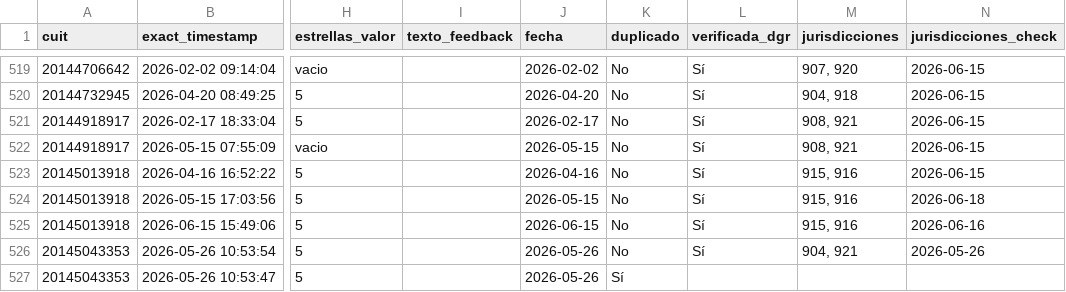
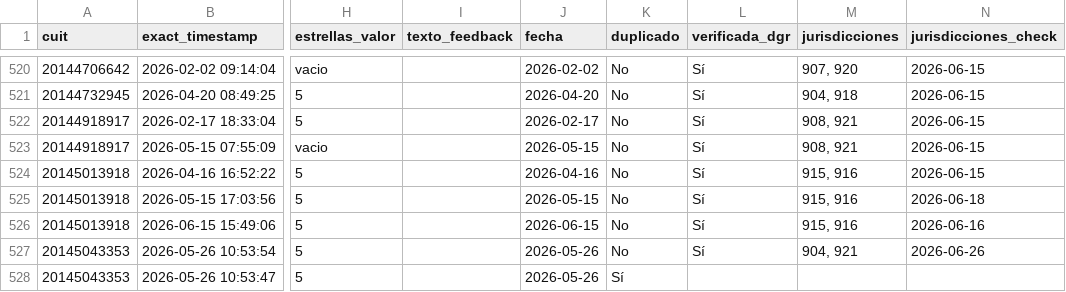
Before and after one commit to framirez-comarb/ps-verificacion-comarb, a CSV file: ps_verificacion.csv, drawn as a sheet; only a part is shown, gaps mark what is left out; addresses are those after the commit; the diff covers the shown part only; the diff names each change by its address in the sheet, - before the commit and + after, or states it on an @@ line.

```diff
--- a/ps_verificacion.csv
+++ b/ps_verificacion.csv
-N527 (jurisdicciones_check): 2026-05-26
+N527 (jurisdicciones_check): 2026-06-26
```
Also changed, not shown: 11 added rows and 26 edited cells elsewhere in this file, ps_verificacion_errores.csv, 3 other files.
